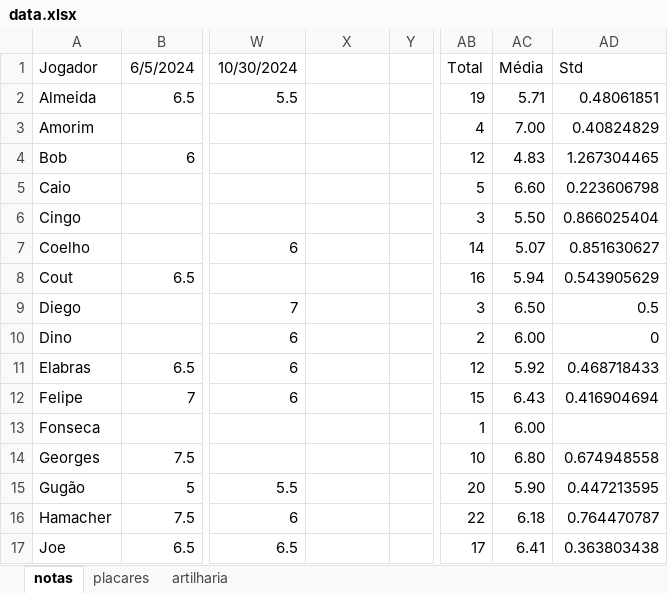
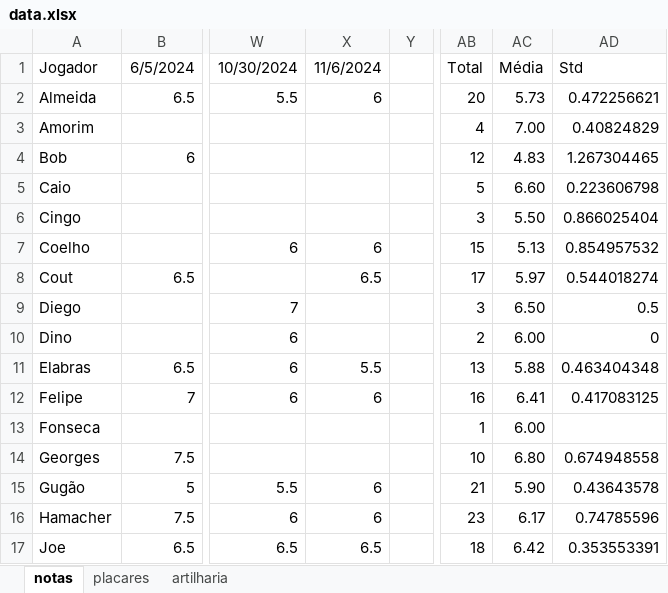
Before and after one commit to PHamacher/dashboard-pelada, an Excel workbook: data/data.xlsx, sheet notas, drawn as a sheet; only a part is shown, gaps mark what is left out; values as stored, in another font and other column widths than the file's, no borders; conditional formats not drawn; the diff covers the shown part only; the diff names each change by its address in the sheet, - before the commit and + after, or states it on an @@ line.

```diff
--- a/data/data.xlsx (sheet notas)
+++ b/data/data.xlsx (sheet notas)
-X1: (empty)
+X1: 11/6/2024
-X2: (empty)
+X2: 6
-AB2: 19
+AB2: 20
-AC2: 5.71
+AC2: 5.73
-AD2: 0.48061851
+AD2: 0.472256621
-X7: (empty)
+X7: 6
-AB7: 14
+AB7: 15
-AC7: 5.07
+AC7: 5.13
-AD7: 0.851630627
+AD7: 0.854957532
-X8: (empty)
+X8: 6.5
-AB8: 16
+AB8: 17
-AC8: 5.94
+AC8: 5.97
-AD8: 0.543905629
+AD8: 0.544018274
-X11: (empty)
+X11: 5.5
-AB11: 12
+AB11: 13
-AC11: 5.92
+AC11: 5.88
-AD11: 0.468718433
+AD11: 0.463404348
-X12: (empty)
+X12: 6
-AB12: 15
+AB12: 16
-AC12: 6.43
+AC12: 6.41
-AD12: 0.416904694
+AD12: 0.417083125
-X15:X16: (empty)
+X15:X16: 6
-AB15: 20
+AB15: 21
-AD15: 0.447213595
+AD15: 0.43643578
-AB16: 22
+AB16: 23
-AC16: 6.18
+AC16: 6.17
-AD16: 0.764470787
+AD16: 0.74785596
-X17: (empty)
+X17: 6.5
-AB17: 17
+AB17: 18
-AC17: 6.41
+AC17: 6.42
-AD17: 0.363803438
+AD17: 0.353553391
```
Also changed, not shown: 1 added row, 1 removed row and 40 edited cells elsewhere in this sheet, sheet placares, sheet artilharia, formulas that keep their value, 1 other file.
